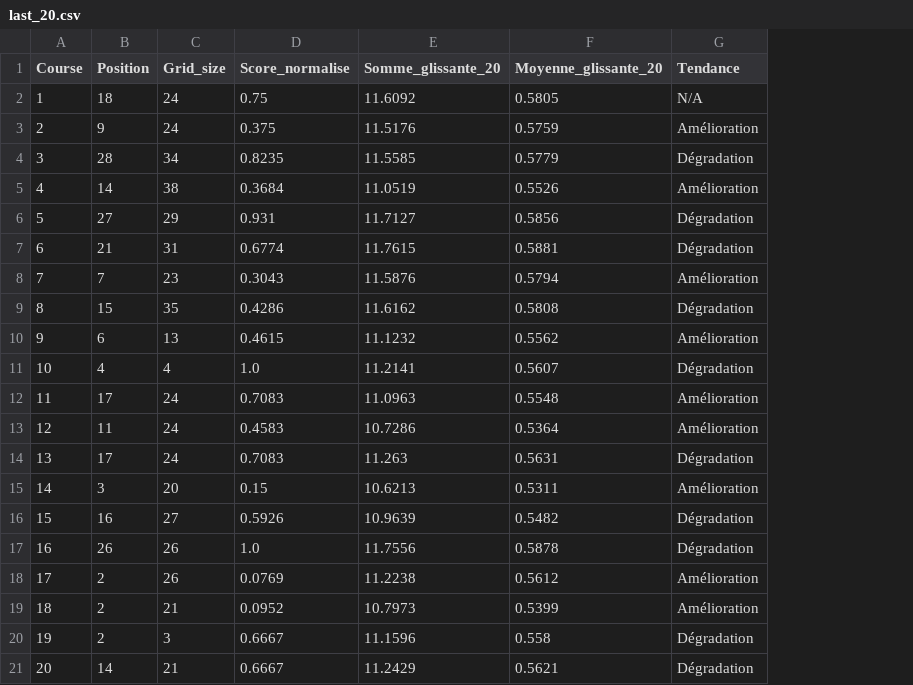
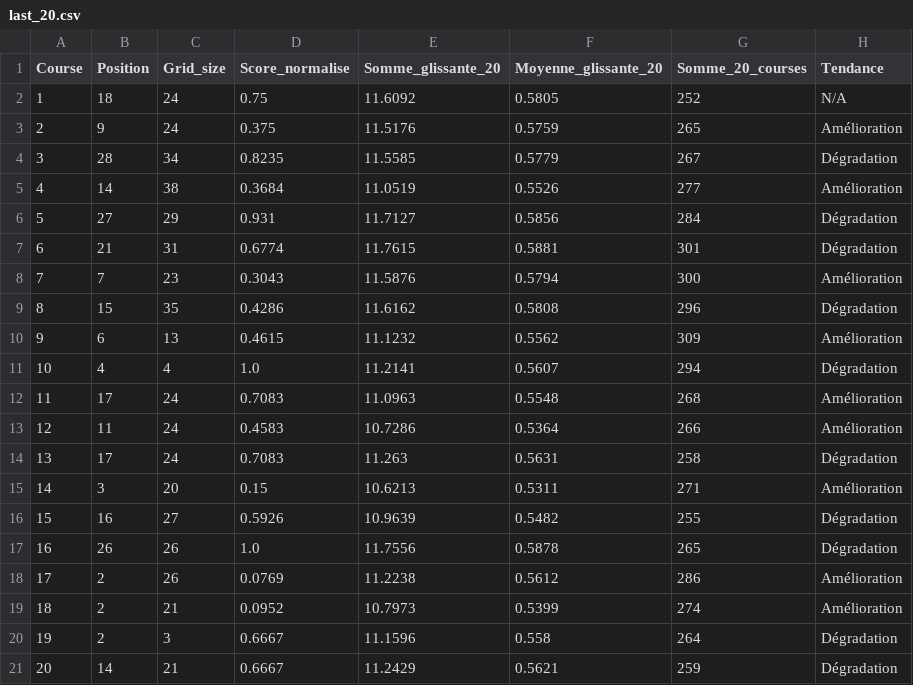
Before and after one commit to f1destatistiques-dotcom/LMU-stats, a CSV file: last_20.csv, drawn as a sheet; the diff names each change by its address in the sheet, - before the commit and + after, or states it on an @@ line.

Commit message:
Add files via upload

```diff
--- a/last_20.csv
+++ b/last_20.csv
+column G (Somme_20_courses), rows 2-21: 252 | 265 | 267 | 277 | 284 | 301 | 300 | 296 | 309 | 294 | 268 | 266 | 258 | 271 | 255 | 265 | 286 | 274 | 264 | 259
```
